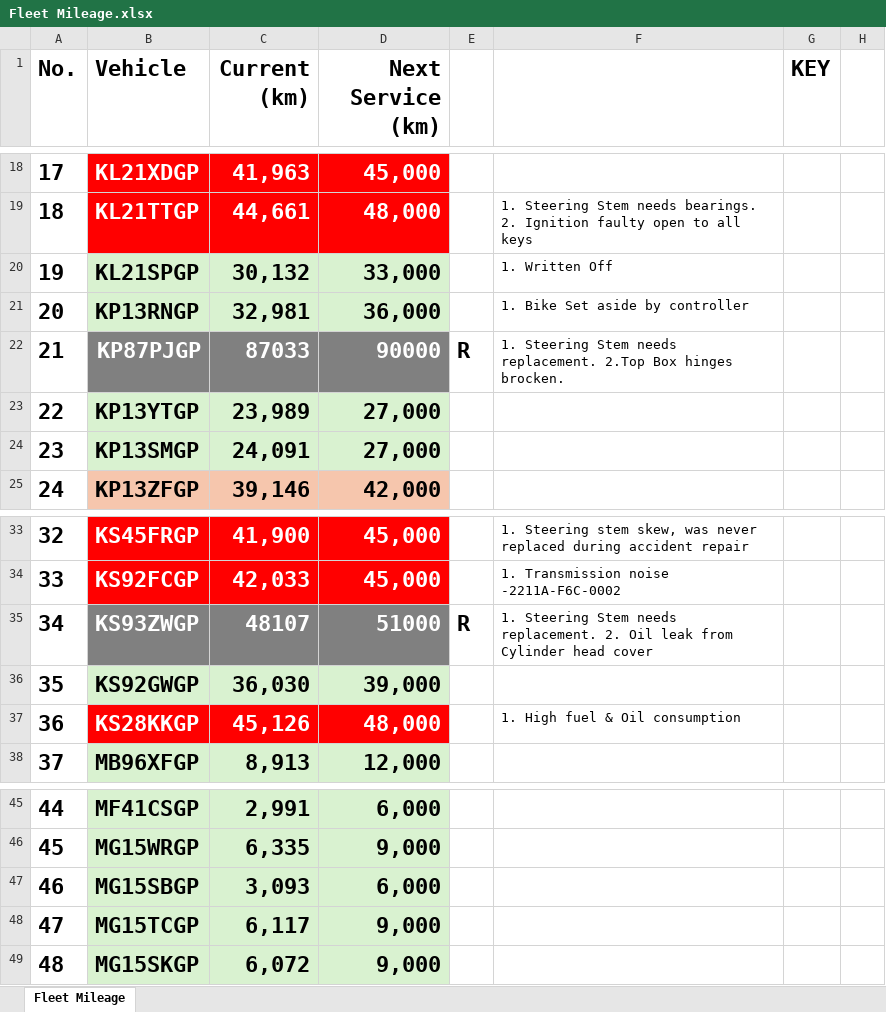
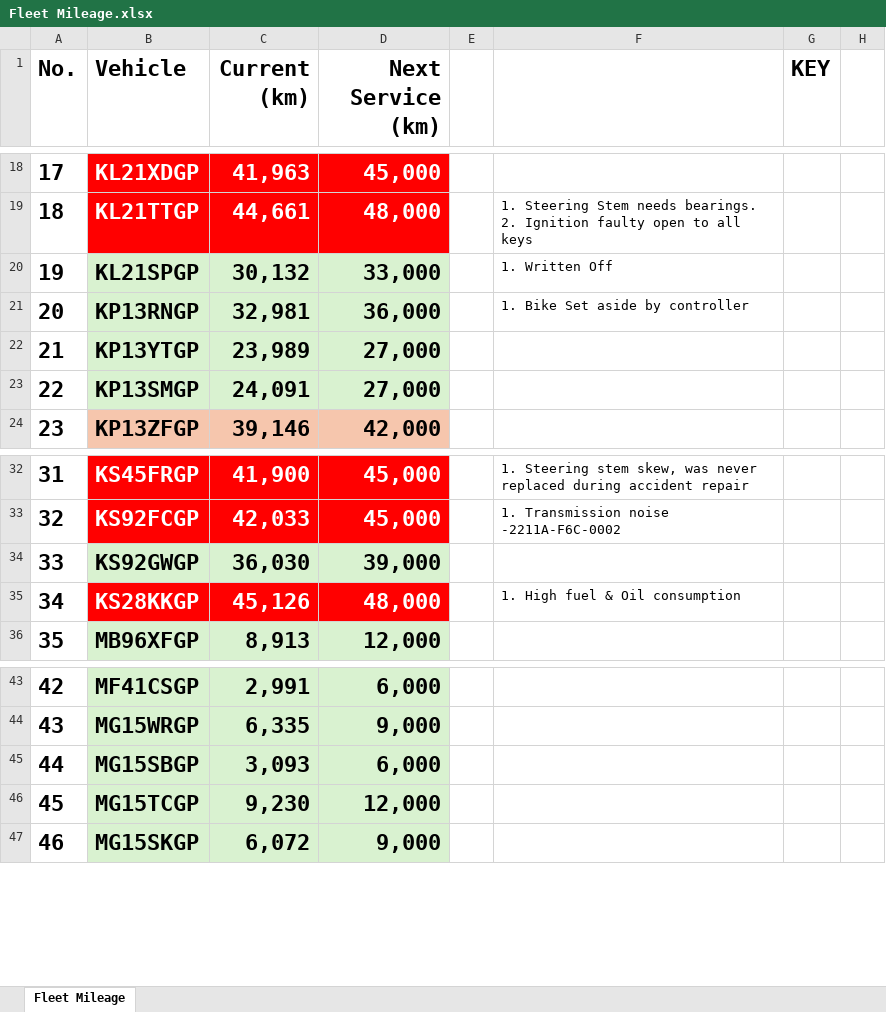
Before and after one commit to cloudlint/MobilityFleet, an Excel workbook: Fleet Mileage.xlsx, sheet Fleet Mileage, drawn as a sheet; only a part is shown, gaps mark what is left out; values as stored, in another font and other column widths than the file's, no borders; removed rows and columns are numbered as before the commit, all else as after; the diff names each change by its address in the sheet, - before the commit and + after, or states it on an @@ line.

```diff
--- a/Fleet Mileage.xlsx (sheet Fleet Mileage)
+++ b/Fleet Mileage.xlsx (sheet Fleet Mileage)
-row 22: 21 | KP87PJGP | 87033 | 90000 | R | 1. Steering Stem needs replacement. 2.Top Box hinges brocken.
@@ column A (No.) renumbered from row 22 down @@
-row 35: 34 | KS93ZWGP | 48107 | 51000 | R | 1. Steering Stem needs replacement. 2. Oil leak from Cylinder head cover
-C46 (Current (km)): 6,117
+C46 (Current (km)): 9,230
-D46 (Next Service (km)): 9,000
+D46 (Next Service (km)): 12,000
```
Also changed, not shown: 3 other files.
